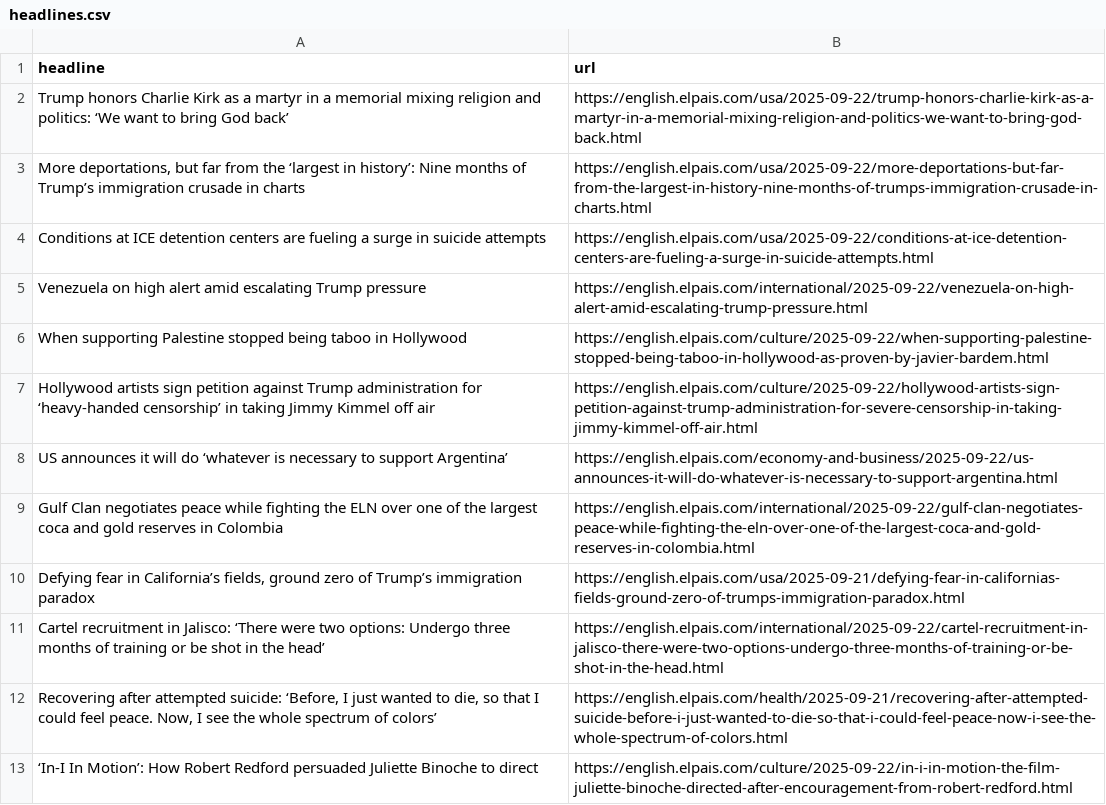
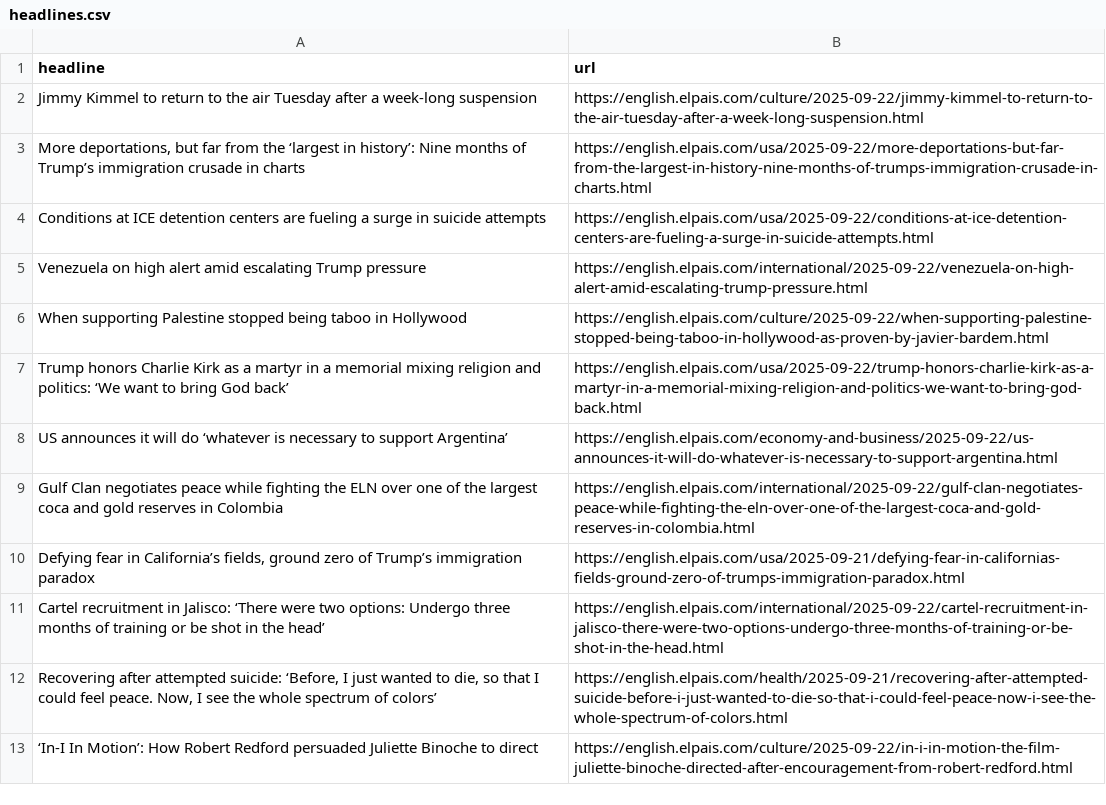
Before and after one commit to JSorrell99/el-pais-autoscraper, a CSV file: headlines.csv, drawn as a sheet; only a part is shown.

```diff
--- a/headlines.csv
+++ b/headlines.csv
@@ -1,3 +1,3 @@
 headline,url
-Trump honors Charlie Kirk as a martyr in a memorial mixing religion and politics: ‘We want to bring God back’,https://english.elpais.com/usa/2025-09-22/trump-honors-charlie-kirk-as-a-martyr-in-a-memorial-mixing-religion-and-politics-we-want-to-bring-god-back.html
+Jimmy Kimmel to return to the air Tuesday after a week-long suspension,https://english.elpais.com/culture/2025-09-22/jimmy-kimmel-to-return-to-the-air-tuesday-after-a-week-long-suspension.html
 "More deportations, but far from the ‘largest in history’: Nine months of Trump’s immigration crusade in charts ",https://english.elpais.com/usa/2025-09-22/more-deportations-but-far-from-the-largest-in-history-nine-months-of-trumps-immigration-crusade-in-charts.html
@@ -6,3 +6,3 @@ Venezuela on high alert amid escalating Trump pressure,https://english.elpais.co
 When supporting Palestine stopped being taboo in Hollywood ,https://english.elpais.com/culture/2025-09-22/when-supporting-palestine-stopped-being-taboo-in-hollywood-as-proven-by-javier-bardem.html
-Hollywood artists sign petition against Trump administration for ‘heavy-handed censorship’ in taking Jimmy Kimmel off air,https://english.elpais.com/culture/2025-09-22/hollywood-artists-sign-petition-against-trump-administration-for-severe-censorship-in-taking-jimmy-kimmel-off-air.html
+Trump honors Charlie Kirk as a martyr in a memorial mixing religion and politics: ‘We want to bring God back’,https://english.elpais.com/usa/2025-09-22/trump-honors-charlie-kirk-as-a-martyr-in-a-memorial-mixing-religion-and-politics-we-want-to-bring-god-back.html
 US announces it will do ‘whatever is necessary to support Argentina’,https://english.elpais.com/economy-and-business/2025-09-22/us-announces-it-will-do-whatever-is-necessary-to-support-argentina.html
```
